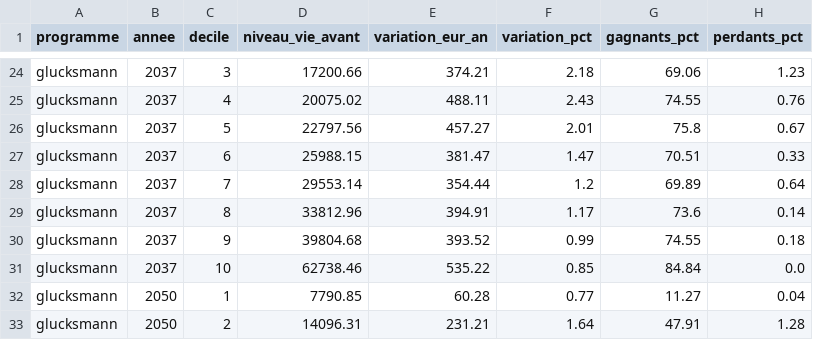
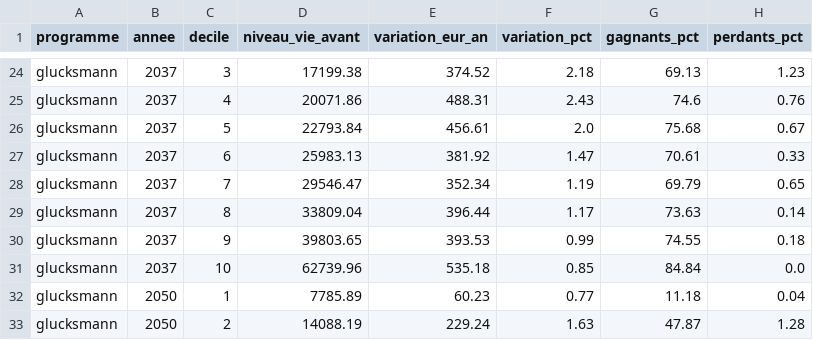
Before and after one commit to adrienruel/simu2027, a CSV file: sorties/micro/glucksmann_vieillissement_deciles.csv, drawn as a sheet; only a part is shown, gaps mark what is left out; the diff covers the shown part only; the diff names each change by its address in the sheet, - before the commit and + after, or states it on an @@ line.

```diff
--- a/sorties/micro/glucksmann_vieillissement_deciles.csv
+++ b/sorties/micro/glucksmann_vieillissement_deciles.csv
-D24 (niveau_vie_avant): 17200.66
+D24 (niveau_vie_avant): 17199.38
-E24 (variation_eur_an): 374.21
+E24 (variation_eur_an): 374.52
-G24 (gagnants_pct): 69.06
+G24 (gagnants_pct): 69.13
-D25 (niveau_vie_avant): 20075.02
+D25 (niveau_vie_avant): 20071.86
-E25 (variation_eur_an): 488.11
+E25 (variation_eur_an): 488.31
-G25 (gagnants_pct): 74.55
+G25 (gagnants_pct): 74.6
-D26 (niveau_vie_avant): 22797.56
+D26 (niveau_vie_avant): 22793.84
-E26 (variation_eur_an): 457.27
+E26 (variation_eur_an): 456.61
-F26 (variation_pct): 2.01
+F26 (variation_pct): 2.0
-G26 (gagnants_pct): 75.8
+G26 (gagnants_pct): 75.68
-D27 (niveau_vie_avant): 25988.15
+D27 (niveau_vie_avant): 25983.13
-E27 (variation_eur_an): 381.47
+E27 (variation_eur_an): 381.92
-G27 (gagnants_pct): 70.51
+G27 (gagnants_pct): 70.61
-D28 (niveau_vie_avant): 29553.14
+D28 (niveau_vie_avant): 29546.47
-E28 (variation_eur_an): 354.44
+E28 (variation_eur_an): 352.34
-F28 (variation_pct): 1.2
+F28 (variation_pct): 1.19
-G28 (gagnants_pct): 69.89
+G28 (gagnants_pct): 69.79
-H28 (perdants_pct): 0.64
+H28 (perdants_pct): 0.65
-D29 (niveau_vie_avant): 33812.96
+D29 (niveau_vie_avant): 33809.04
-E29 (variation_eur_an): 394.91
+E29 (variation_eur_an): 396.44
-G29 (gagnants_pct): 73.6
+G29 (gagnants_pct): 73.63
-D30 (niveau_vie_avant): 39804.68
+D30 (niveau_vie_avant): 39803.65
-E30 (variation_eur_an): 393.52
+E30 (variation_eur_an): 393.53
-D31 (niveau_vie_avant): 62738.46
+D31 (niveau_vie_avant): 62739.96
-E31 (variation_eur_an): 535.22
+E31 (variation_eur_an): 535.18
-D32 (niveau_vie_avant): 7790.85
+D32 (niveau_vie_avant): 7785.89
-E32 (variation_eur_an): 60.28
+E32 (variation_eur_an): 60.23
-G32 (gagnants_pct): 11.27
+G32 (gagnants_pct): 11.18
-D33 (niveau_vie_avant): 14096.31
+D33 (niveau_vie_avant): 14088.19
-E33 (variation_eur_an): 231.21
+E33 (variation_eur_an): 229.24
-F33 (variation_pct): 1.64
+F33 (variation_pct): 1.63
-G33 (gagnants_pct): 47.91
+G33 (gagnants_pct): 47.87
```
Also changed, not shown: 61 edited cells elsewhere in this file, sorties/comparaison_demographie.csv, sorties/comparaison_ecologie.csv, 51 other files.
